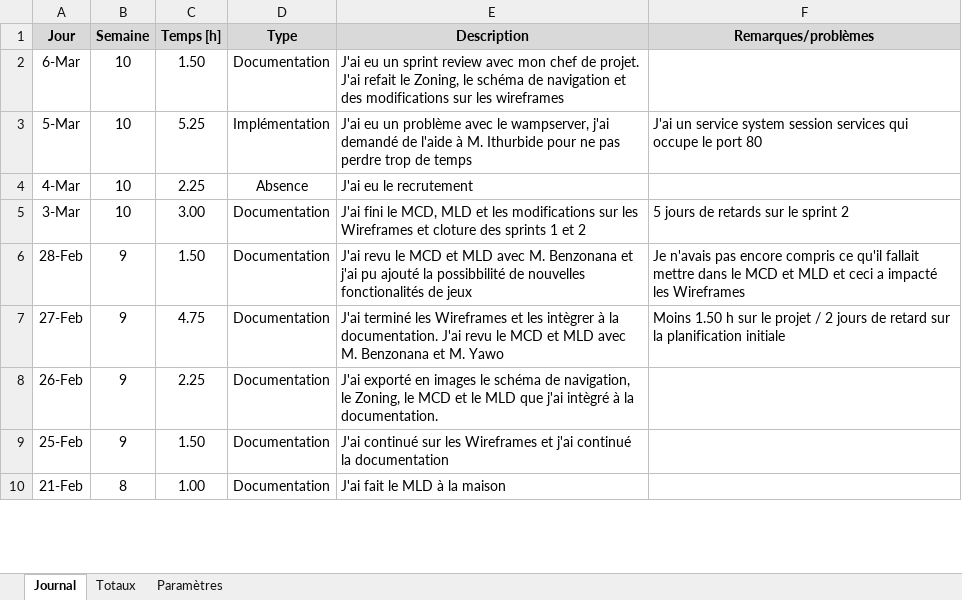
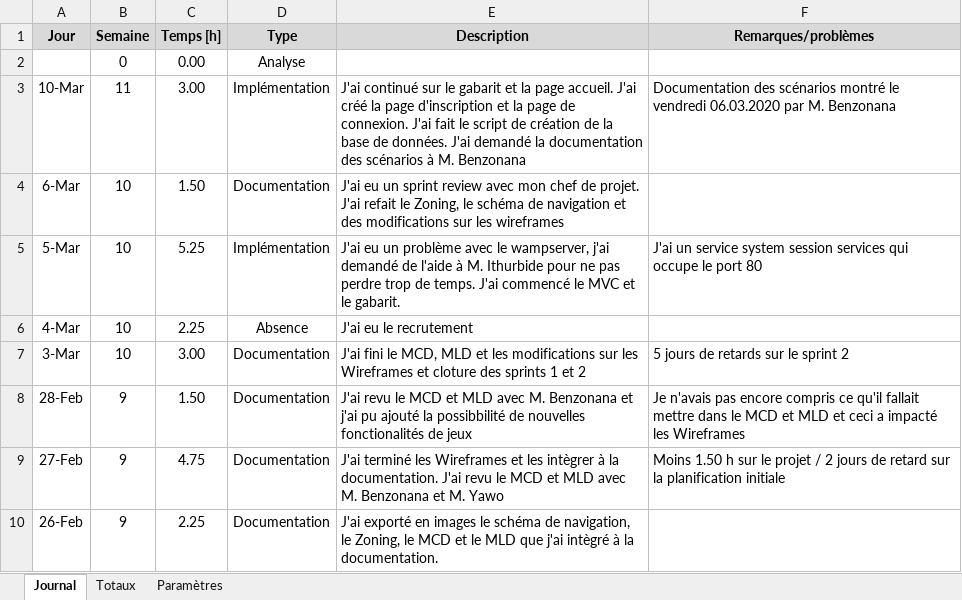
Before and after one commit to JeremyJungo/Multiplix, an Excel workbook: Documentation/Journal de travail - Jungo.xlsm, sheet Journal, drawn as a sheet; only a part is shown; the shorter side is filled out with more unchanged rows; values as stored, in another font and other column widths than the file's, no borders; charts and pictures not drawn; addresses are those after the commit; the diff names each change by its address in the sheet, - before the commit and + after, or states it on an @@ line.

Commit message:
Création du script de la BDD, changement de nom pour le gabarit

```diff
--- a/Documentation/Journal de travail - Jungo.xlsm (sheet Journal)
+++ b/Documentation/Journal de travail - Jungo.xlsm (sheet Journal)
+row 2:  | 0 | 0.00 | Analyse
+row 3: 10-Mar | 11 | 3.00 | Implémentation | J'ai continué sur le gabarit et la page accueil. J'ai créé la page d'inscription et la page de connexion. J'ai fait le script de création de la base de données. J'ai demandé la documentation des scénarios à M. Benzonana | Documentation des scénarios montré le vendredi 06.03.2020 par M. Benzonana
-E5 (Description): …trop de temps
+E5 (Description): …trop de temps. J'ai commencé le MVC et le gabarit.
```
Also changed, not shown: formulas that keep their value, 6 other files.
